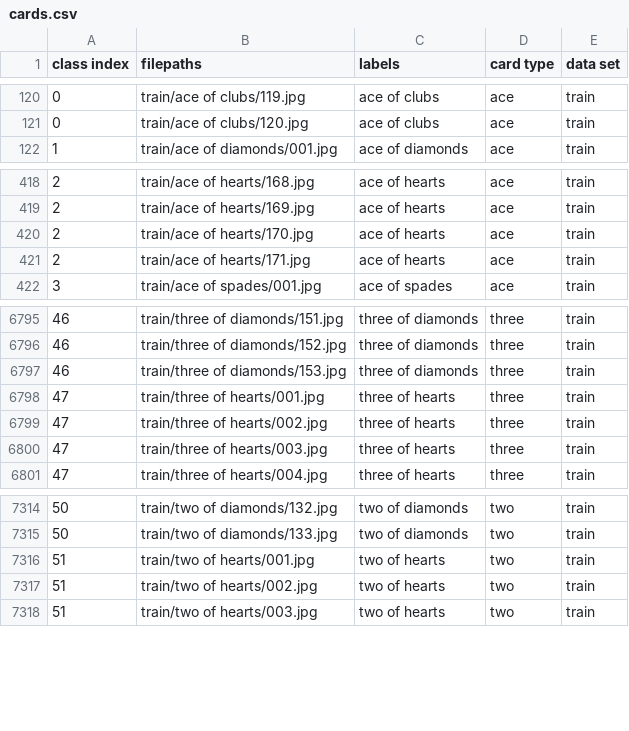
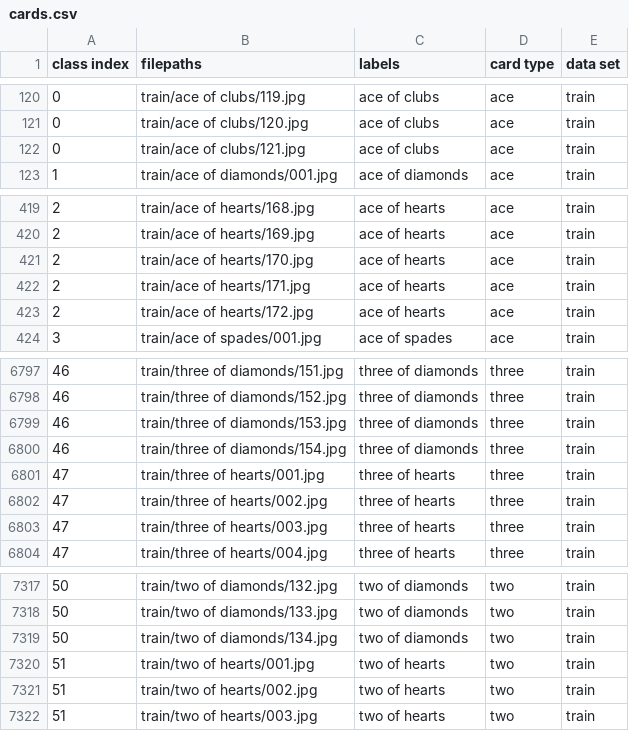
Before and after one commit to micfun123/learn_py_torch, a CSV file: card_recognition/cards.csv, drawn as a sheet; only a part is shown, gaps mark what is left out.

Commit message:
Added to the data set

```diff
--- a/card_recognition/cards.csv
+++ b/card_recognition/cards.csv
@@ -121,2 +121,3 @@ class index,filepaths,labels,card type,data set
 0,train/ace of clubs/120.jpg,ace of clubs,ace,train
+0,train/ace of clubs/121.jpg,ace of clubs,ace,train
 1,train/ace of diamonds/001.jpg,ace of diamonds,ace,train
@@ -421,2 +422,3 @@ class index,filepaths,labels,card type,data set
 2,train/ace of hearts/171.jpg,ace of hearts,ace,train
+2,train/ace of hearts/172.jpg,ace of hearts,ace,train
 3,train/ace of spades/001.jpg,ace of spades,ace,train
@@ -6797,2 +6799,3 @@ class index,filepaths,labels,card type,data set
 46,train/three of diamonds/153.jpg,three of diamonds,three,train
+46,train/three of diamonds/154.jpg,three of diamonds,three,train
 47,train/three of hearts/001.jpg,three of hearts,three,train
@@ -7315,2 +7318,3 @@ class index,filepaths,labels,card type,data set
 50,train/two of diamonds/133.jpg,two of diamonds,two,train
+50,train/two of diamonds/134.jpg,two of diamonds,two,train
 51,train/two of hearts/001.jpg,two of hearts,two,train
```
Also changed, not shown: 10 other files.
